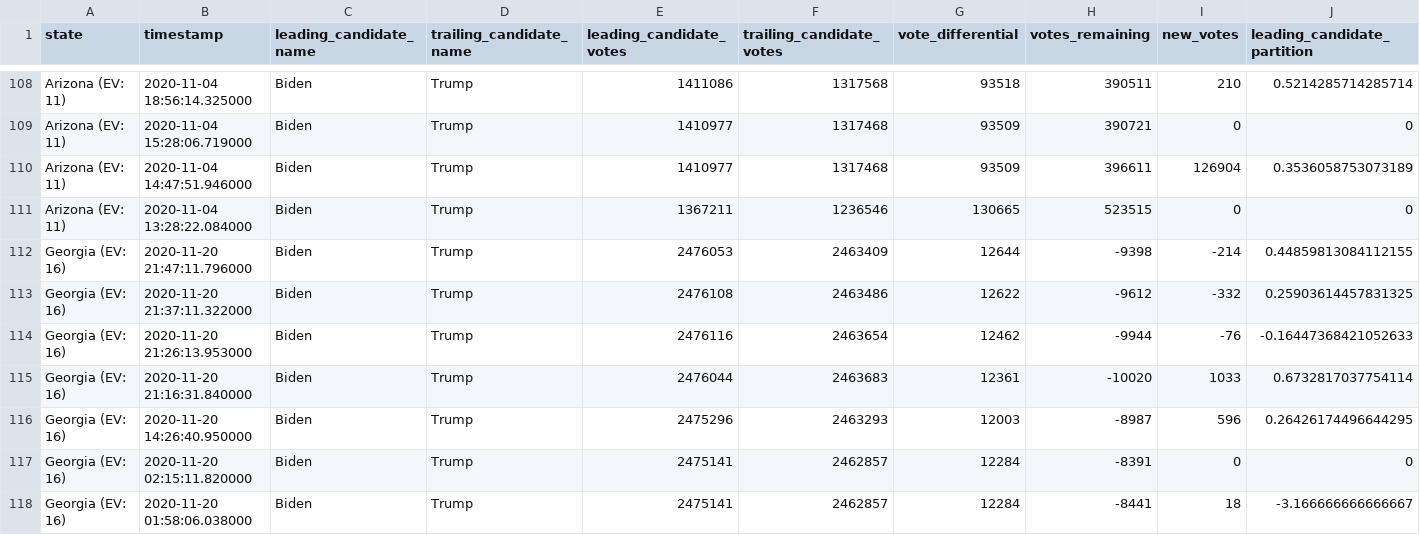
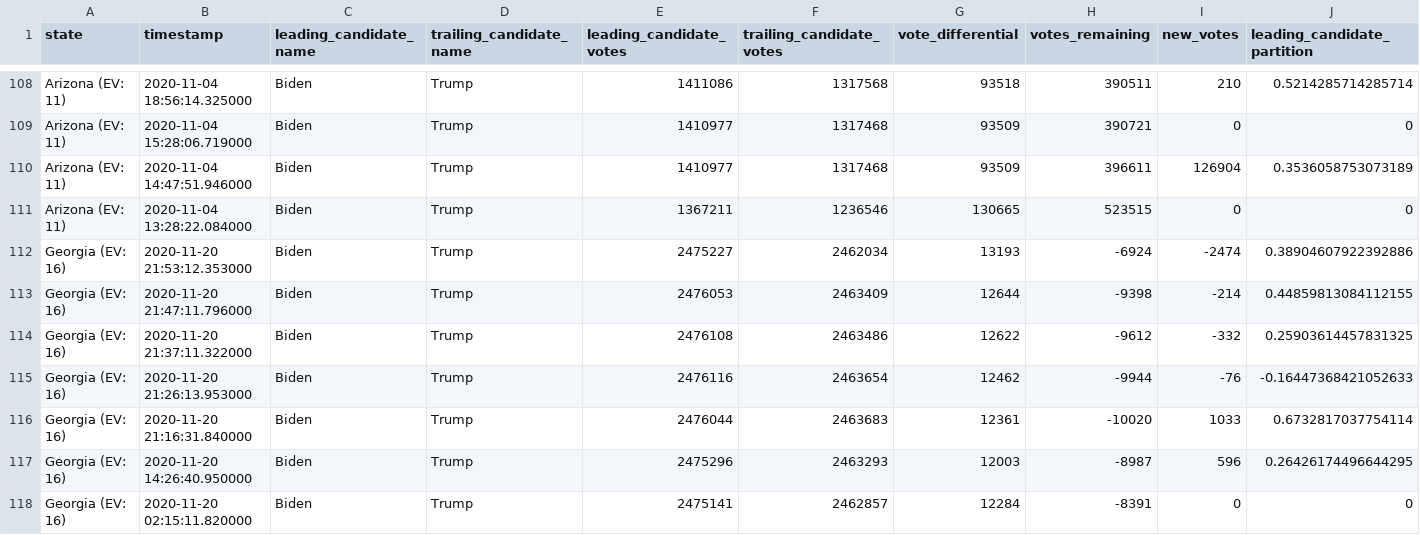
Before and after one commit to rvaughan/nyt-2020-election-scraper, a CSV file: battleground-state-changes.csv, drawn as a sheet; only a part is shown, gaps mark what is left out; the shorter side is filled out with more unchanged rows; rows hold the shown columns only; the diff names each change by its address in the sheet, - before the commit and + after, or states it on an @@ line.

```diff
--- a/battleground-state-changes.csv
+++ b/battleground-state-changes.csv
+row 112: Georgia (EV: 16) | 2020-11-20 21:53:12.353000 | Biden | Trump | 2475227 | 2462034 | 13193 | -6924 | -2474 | 0.38904607922392886
```
Also changed, not shown: 4 other files.
